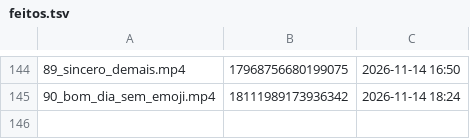
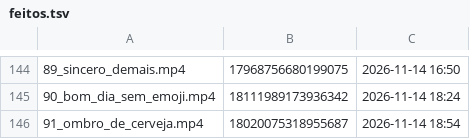
Before and after one commit to brindoapp/reels-teste, a TSV file: contas/leeleo/feitos.tsv, drawn as a sheet; only a part is shown, gaps mark what is left out.

Commit message:
postado 2026-11-14_1854

```diff
--- a/contas/leeleo/feitos.tsv
+++ b/contas/leeleo/feitos.tsv
@@ -145 +145,2 @@
 90_bom_dia_sem_emoji.mp4	18111989173936342	2026-11-14 18:24
+91_ombro_de_cerveja.mp4	18020075318955687	2026-11-14 18:54
```
